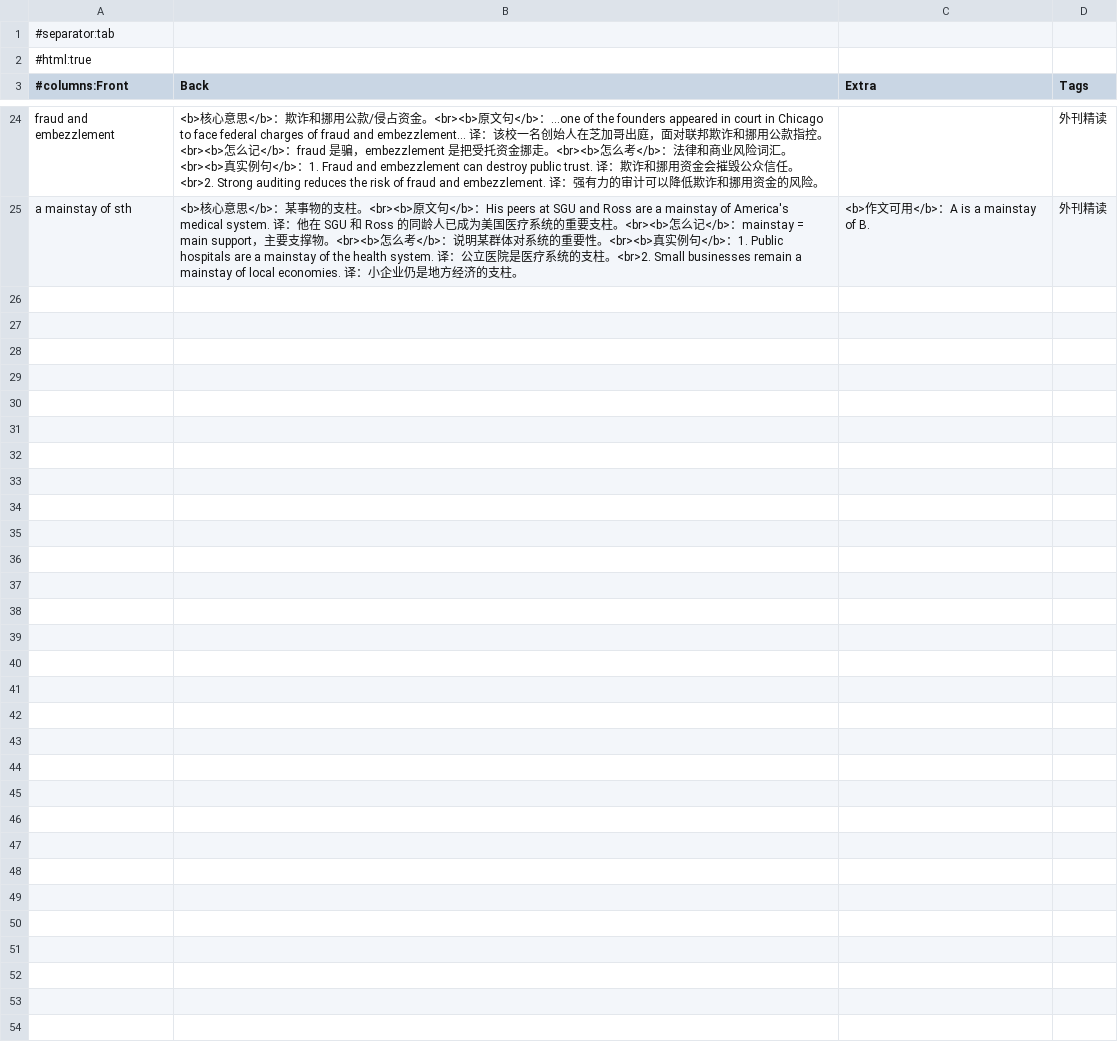
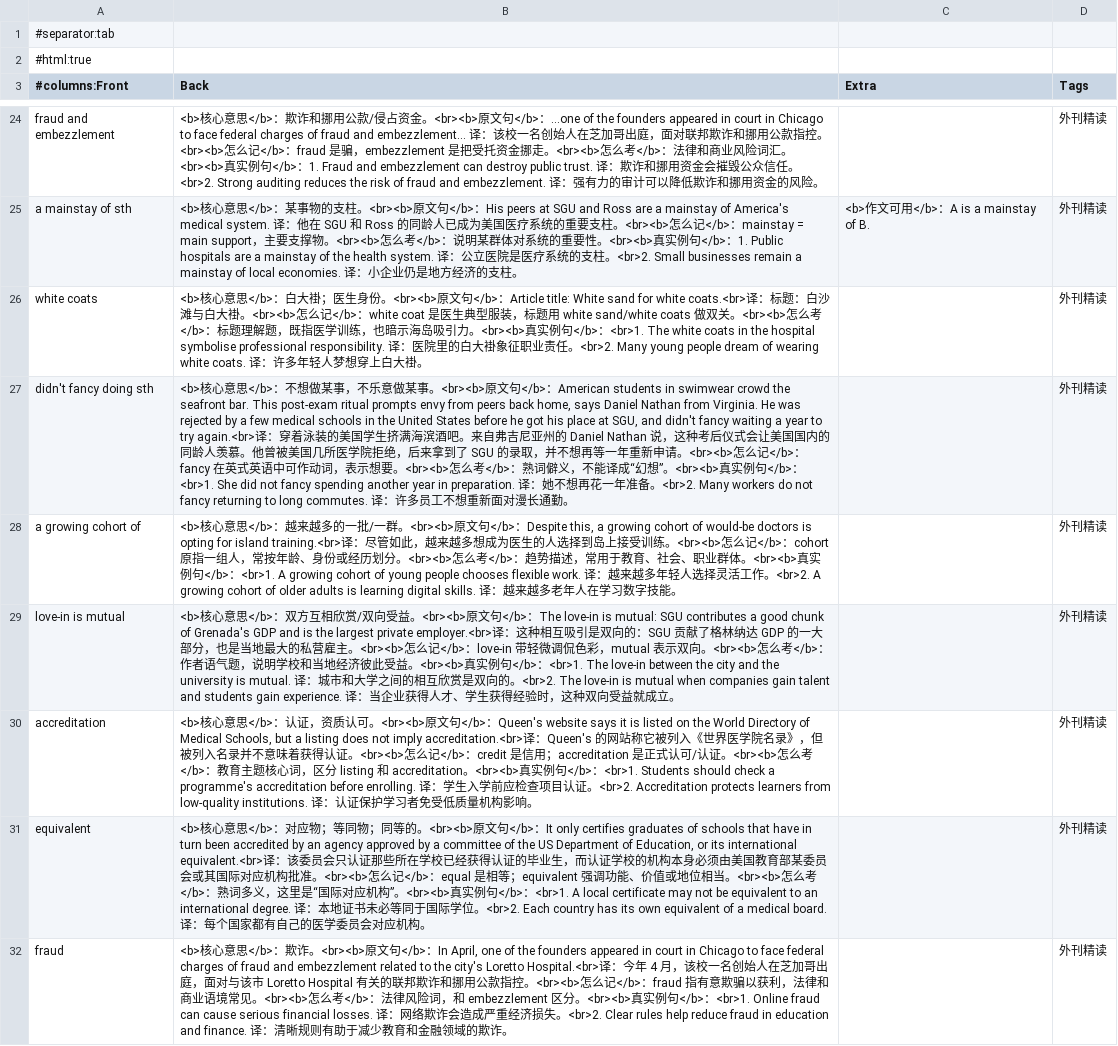
Before and after one commit to Player-ghq/obsidian, a TSV file: Codex/projects/考研英语外刊精读/articles/White sand for white coats/anki/anki.tsv, drawn as a sheet; only a part is shown, gaps mark what is left out; the diff names each change by its address in the sheet, - before the commit and + after, or states it on an @@ line.

```diff
--- a/Codex/projects/考研英语外刊精读/articles/White sand for white coats/anki/anki.tsv
+++ b/Codex/projects/考研英语外刊精读/articles/White sand for white coats/anki/anki.tsv
+row 26: white coats | <b>核心意思</b>：白大褂；医生身份。<br><b>原文句</b>：Article title: White sand for white coats.<br>译：标题：白沙滩与白大褂。<br><b>怎么记</b>：white coat 是医生典型服装，标题用 white sand/white coats 做双关。<br><b>怎么考</b>：标题理解题，既指医学训练，也暗示海岛吸引力。<br><b>真实例句</b>：<br>1. The white coats in the hospital symbolise professional responsibility. 译：医院里的白大褂象征职业责任。<br>2. Many young people dream of wearing white coats. 译：许多年轻人梦想穿上白大褂。 |  | 外刊精读
+row 27: didn't fancy doing sth | <b>核心意思</b>：不想做某事，不乐意做某事。<br><b>原文句</b>：American students in swimwear crowd the seafront bar. This post-exam ritual prompts envy from peers back home, says Daniel Nathan from Virginia. He was rejected by a few medical schools in the United States before he got his place at SGU, and didn't fancy waiting a year to try again.<br>译：穿着泳装的美国学生挤满海滨酒吧。来自弗吉尼亚州的 Daniel Nathan 说，这种考后仪式会让美国国内的同龄人羡慕。他曾被美国几所医学院拒绝，后来拿到了 SGU 的录取，并不想再等一年重新申请。<br><b>怎么记</b>：fancy 在英式英语中可作动词，表示想要。<br><b>怎么考</b>：熟词僻义，不能译成“幻想”。<br><b>真实例句</b>：<br>1. She did not fancy spending another year in preparation. 译：她不想再花一年准备。<br>2. Many workers do not fancy returning to long commutes. 译：许多员工不想重新面对漫长通勤。 |  | 外刊精读
+row 28: a growing cohort of | <b>核心意思</b>：越来越多的一批/一群。<br><b>原文句</b>：Despite this, a growing cohort of would-be doctors is opting for island training.<br>译：尽管如此，越来越多想成为医生的人选择到岛上接受训练。<br><b>怎么记</b>：cohort 原指一组人，常按年龄、身份或经历划分。<br><b>怎么考</b>：趋势描述，常用于教育、社会、职业群体。<br><b>真实例句</b>：<br>1. A growing cohort of young people chooses flexible work. 译：越来越多年轻人选择灵活工作。<br>2. A growing cohort of older adults is learning digital skills. 译：越来越多老年人在学习数字技能。 |  | 外刊精读
+row 29: love-in is mutual | <b>核心意思</b>：双方互相欣赏/双向受益。<br><b>原文句</b>：The love-in is mutual: SGU contributes a good chunk of Grenada's GDP and is the largest private employer.<br>译：这种相互吸引是双向的：SGU 贡献了格林纳达 GDP 的一大部分，也是当地最大的私营雇主。<br><b>怎么记</b>：love-in 带轻微调侃色彩，mutual 表示双向。<br><b>怎么考</b>：作者语气题，说明学校和当地经济彼此受益。<br><b>真实例句</b>：<br>1. The love-in between the city and the university is mutual. 译：城市和大学之间的相互欣赏是双向的。<br>2. The love-in is mutual when companies gain talent and students gain experience. 译：当企业获得人才、学生获得经验时，这种双向受益就成立。 |  | 外刊精读
+row 30: accreditation | <b>核心意思</b>：认证，资质认可。<br><b>原文句</b>：Queen's website says it is listed on the World Directory of Medical Schools, but a listing does not imply accreditation.<br>译：Queen's 的网站称它被列入《世界医学院名录》，但被列入名录并不意味着获得认证。<br><b>怎么记</b>：credit 是信用；accreditation 是正式认可/认证。<br><b>怎么考</b>：教育主题核心词，区分 listing 和 accreditation。<br><b>真实例句</b>：<br>1. Students should check a programme's accreditation before enrolling. 译：学生入学前应检查项目认证。<br>2. Accreditation protects learners from low-quality institutions. 译：认证保护学习者免受低质量机构影响。 |  | 外刊精读
+row 31: equivalent | <b>核心意思</b>：对应物；等同物；同等的。<br><b>原文句</b>：It only certifies graduates of schools that have in turn been accredited by an agency approved by a committee of the US Department of Education, or its international equivalent.<br>译：该委员会只认证那些所在学校已经获得认证的毕业生，而认证学校的机构本身必须由美国教育部某委员会或其国际对应机构批准。<br><b>怎么记</b>：equal 是相等；equivalent 强调功能、价值或地位相当。<br><b>怎么考</b>：熟词多义，这里是“国际对应机构”。<br><b>真实例句</b>：<br>1. A local certificate may not be equivalent to an international degree. 译：本地证书未必等同于国际学位。<br>2. Each country has its own equivalent of a medical board. 译：每个国家都有自己的医学委员会对应机构。 |  | 外刊精读
+row 32: fraud | <b>核心意思</b>：欺诈。<br><b>原文句</b>：In April, one of the founders appeared in court in Chicago to face federal charges of fraud and embezzlement related to the city's Loretto Hospital.<br>译：今年 4 月，该校一名创始人在芝加哥出庭，面对与该市 Loretto Hospital 有关的联邦欺诈和挪用公款指控。<br><b>怎么记</b>：fraud 指有意欺骗以获利，法律和商业语境常见。<br><b>怎么考</b>：法律风险词，和 embezzlement 区分。<br><b>真实例句</b>：<br>1. Online fraud can cause serious financial losses. 译：网络欺诈会造成严重经济损失。<br>2. Clear rules help reduce fraud in education and finance. 译：清晰规则有助于减少教育和金融领域的欺诈。 |  | 外刊精读
```
Also changed, not shown: Codex/projects/考研英语外刊精读/articles/How to train for a heatwave/anki/anki.tsv, 10 other files.
